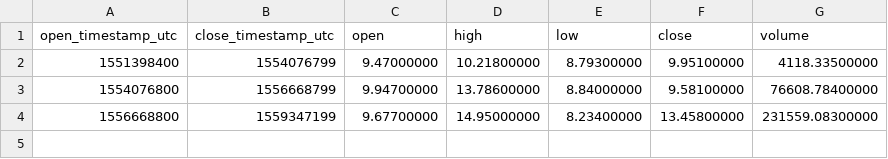
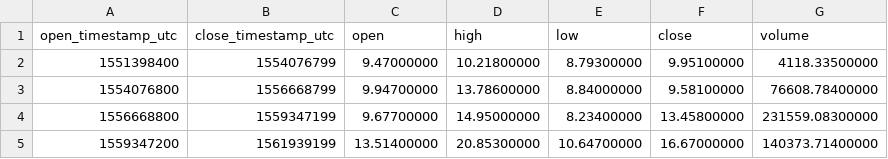
Before and after one commit to cryptobigbro/binance-NEOPAX, a CSV file: binance-NEOPAX-1M.csv, drawn as a sheet.

```diff
--- a/binance-NEOPAX-1M.csv
+++ b/binance-NEOPAX-1M.csv
@@ -4 +4,2 @@ open_timestamp_utc,close_timestamp_utc,open,high,low,close,volume
 1556668800,1559347199,9.67700000,14.95000000,8.23400000,13.45800000,231559.08300000
+1559347200,1561939199,13.51400000,20.85300000,10.64700000,16.67000000,140373.71400000
```
Also changed, not shown: binance-NEOPAX-1d.csv, binance-NEOPAX-1h.csv.
